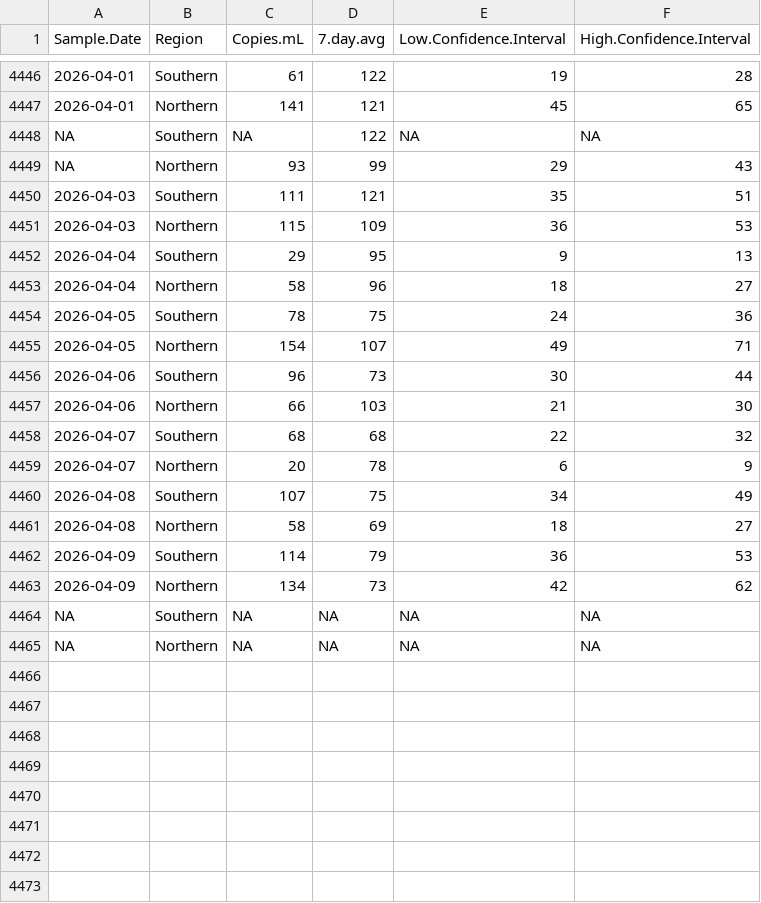
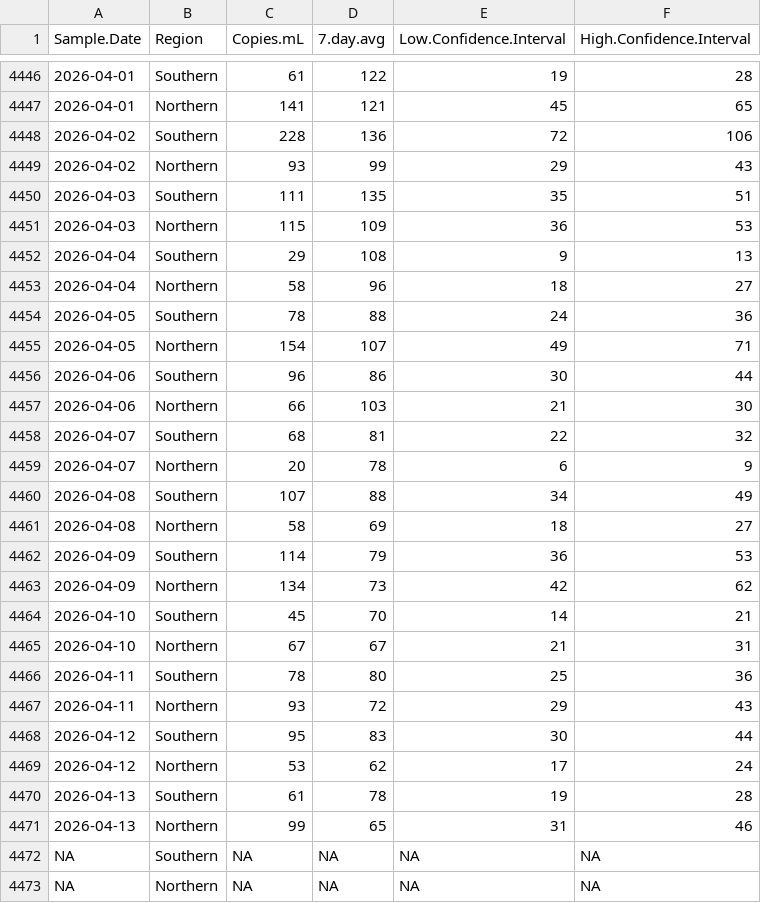
Before and after one commit to bensteinberg/mwra-biobot, a CSV file: mwra-biobot-tidied.csv, drawn as a sheet; only a part is shown, gaps mark what is left out; removed rows and columns are numbered as before the commit, all else as after; the diff names each change by its address in the sheet, - before the commit and + after, or states it on an @@ line.

Commit message:
Update from /media/file/mwradata20260416-data

```diff
--- a/mwra-biobot-tidied.csv
+++ b/mwra-biobot-tidied.csv
-row 4448: NA | Southern | NA | 122 | NA | NA
+row 4448: 2026-04-02 | Southern | 228 | 136 | 72 | 106
-A4449 (Sample.Date): NA
+A4449 (Sample.Date): 2026-04-02
-D4450 (7.day.avg): 121
+D4450 (7.day.avg): 135
-D4452 (7.day.avg): 95
+D4452 (7.day.avg): 108
-D4454 (7.day.avg): 75
+D4454 (7.day.avg): 88
-D4456 (7.day.avg): 73
+D4456 (7.day.avg): 86
-D4458 (7.day.avg): 68
+D4458 (7.day.avg): 81
-D4460 (7.day.avg): 75
+D4460 (7.day.avg): 88
+row 4464: 2026-04-10 | Southern | 45 | 70 | 14 | 21
+row 4465: 2026-04-10 | Northern | 67 | 67 | 21 | 31
+row 4466: 2026-04-11 | Southern | 78 | 80 | 25 | 36
+row 4467: 2026-04-11 | Northern | 93 | 72 | 29 | 43
+row 4468: 2026-04-12 | Southern | 95 | 83 | 30 | 44
+row 4469: 2026-04-12 | Northern | 53 | 62 | 17 | 24
+row 4470: 2026-04-13 | Southern | 61 | 78 | 19 | 28
+row 4471: 2026-04-13 | Northern | 99 | 65 | 31 | 46
```
Also changed, not shown: mwra-biobot.csv, 1 other file.
